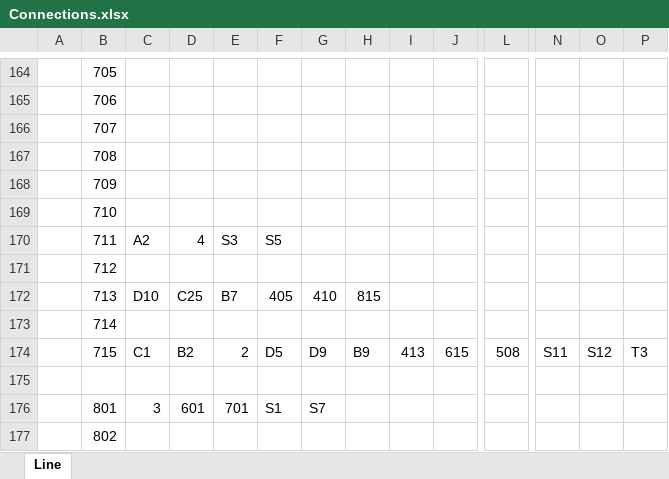
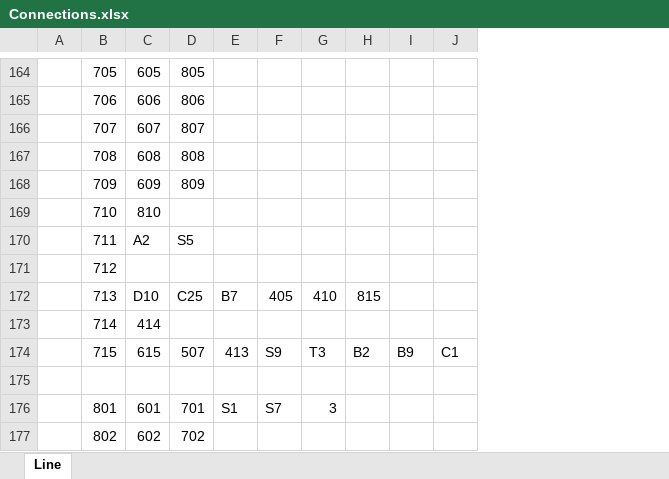
Before and after one commit to freitz85/Teleprint390, an Excel workbook: Connections.xlsx, sheet Line, drawn as a sheet; only a part is shown, gaps mark what is left out; values as stored, in another font and other column widths than the file's, no cell formats; the diff covers the shown part only; the diff names each change by its address in the sheet, - before the commit and + after, or states it on an @@ line.

```diff
--- a/Connections.xlsx (sheet Line)
+++ b/Connections.xlsx (sheet Line)
-column L, row 174: 508
-column N, row 174: S11
-column O, row 174: S12
-column P, row 174: T3
-C164: (empty)
+C164: 605
-D164: (empty)
+D164: 805
-C165: (empty)
+C165: 606
-D165: (empty)
+D165: 806
-C166: (empty)
+C166: 607
-D166: (empty)
+D166: 807
-C167: (empty)
+C167: 608
-D167: (empty)
+D167: 808
-C168: (empty)
+C168: 609
-D168: (empty)
+D168: 809
-C169: (empty)
+C169: 810
-D170: 4
+D170: S5
-E170: S3
+E170: (empty)
-F170: S5
+F170: (empty)
-C173: (empty)
+C173: 414
-C174: C1
+C174: 615
-D174: B2
+D174: 507
-E174: 2
+E174: 413
-F174: D5
+F174: S9
-G174: D9
+G174: T3
-H174: B9
+H174: B2
-I174: 413
+I174: B9
-J174: 615
+J174: C1
-C176: 3
+C176: 601
-D176: 601
+D176: 701
-E176: 701
+E176: S1
-F176: S1
+F176: S7
-G176: S7
+G176: 3
-C177: (empty)
+C177: 602
-D177: (empty)
+D177: 702
```
Also changed, not shown: 240 edited cells elsewhere in this sheet, cell formats, 8 other files.
